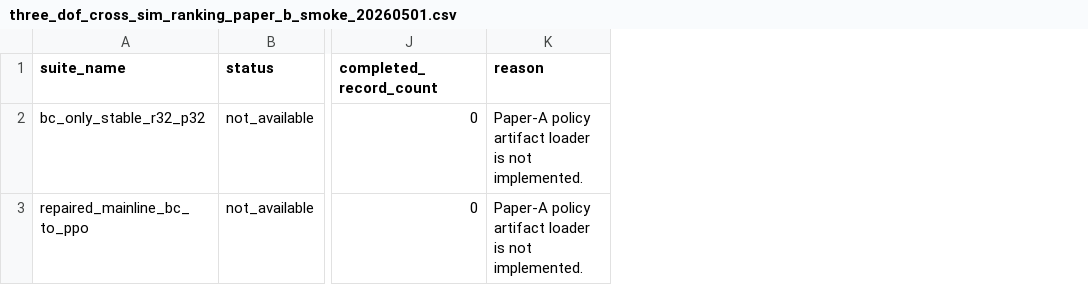
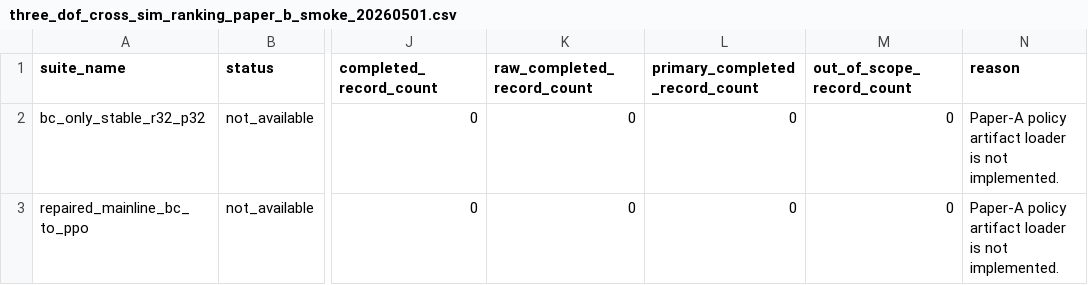
Before and after one commit to yuhaoyang266/vi-insertion-only-sim, a CSV file: outputs/cross_sim/three_dof_cross_sim_ranking_paper_b_smoke_20260501.csv, drawn as a sheet; only a part is shown, gaps mark what is left out; the diff names each change by its address in the sheet, - before the commit and + after, or states it on an @@ line.

Commit message:
fix: exclude out-of-scope cross-sim records

```diff
--- a/outputs/cross_sim/three_dof_cross_sim_ranking_paper_b_smoke_20260501.csv
+++ b/outputs/cross_sim/three_dof_cross_sim_ranking_paper_b_smoke_20260501.csv
+column K (raw_completed_record_count), rows 2-3: 0 | 0
+column L (primary_completed_record_count), rows 2-3: 0 | 0
+column M (out_of_scope_record_count), rows 2-3: 0 | 0
```
Also changed, not shown: 5 other files.
